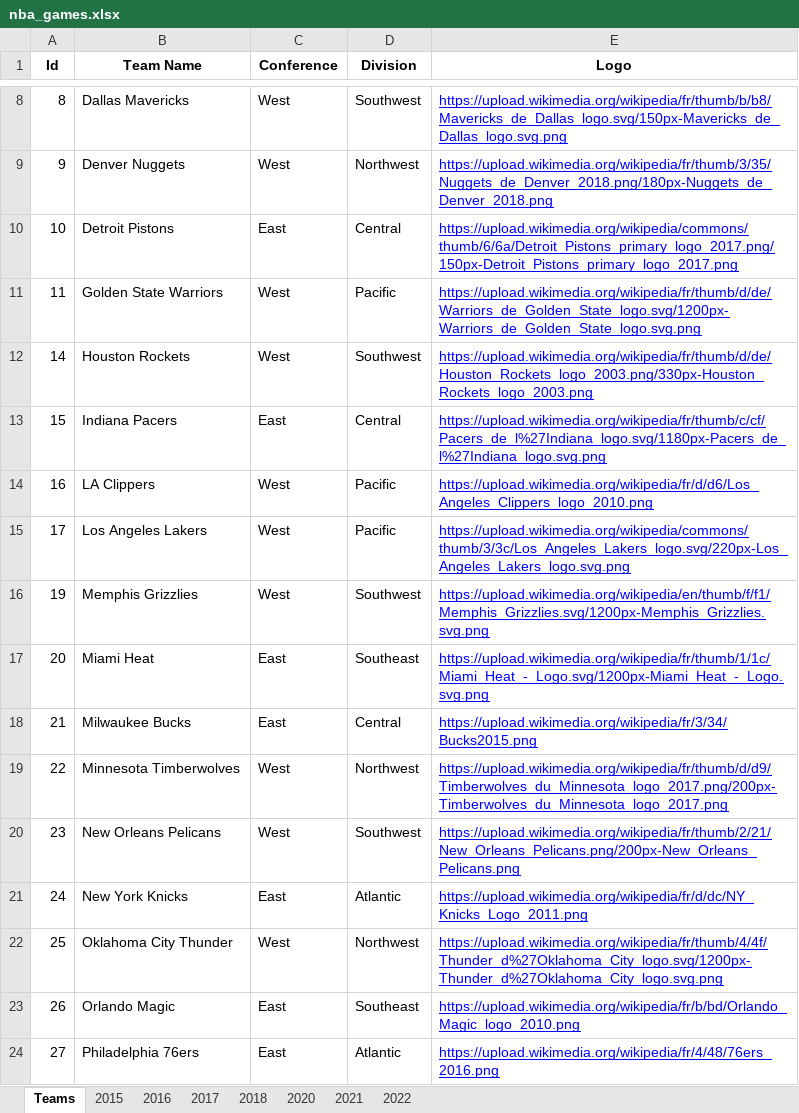
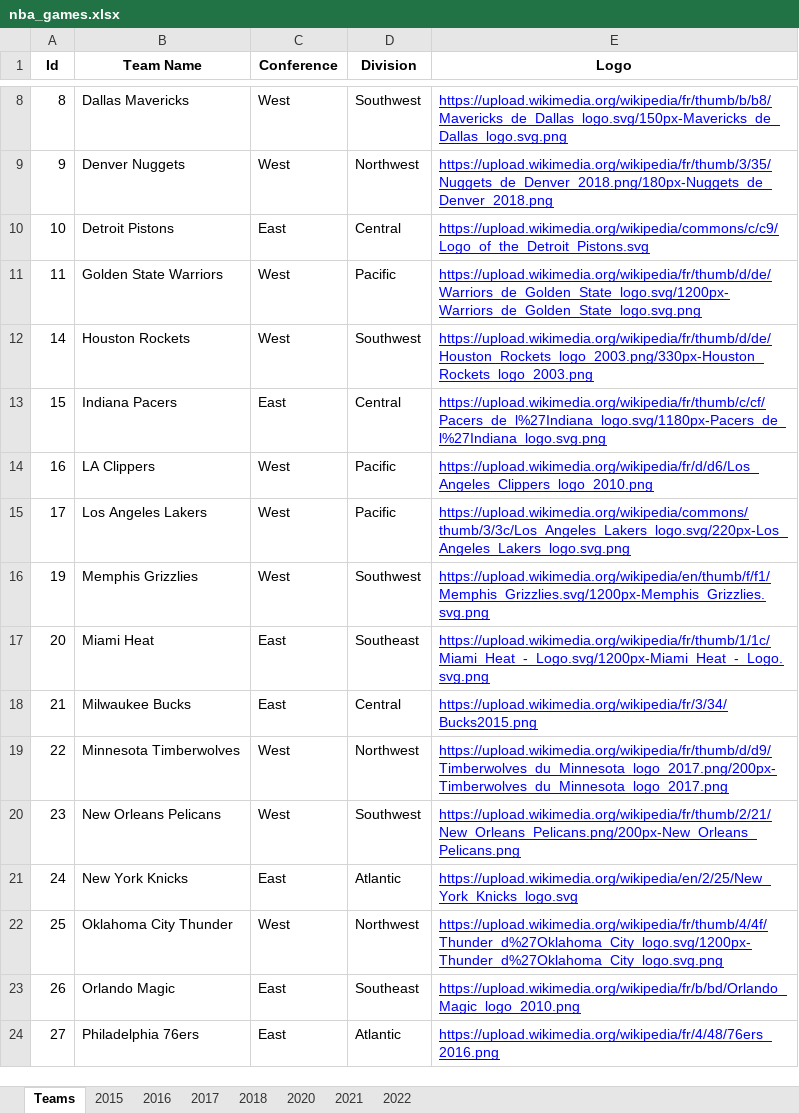
Before and after one commit to BiggestGuille/NBA_Classification, an Excel workbook: docs/nba_games.xlsx, sheet Teams, drawn as a sheet; only a part is shown, gaps mark what is left out; values as stored, in another font and other column widths than the file's, no borders; the diff names each change by its address in the sheet, - before the commit and + after, or states it on an @@ line.

Commit message:
Two Logos Corrected

```diff
--- a/docs/nba_games.xlsx (sheet Teams)
+++ b/docs/nba_games.xlsx (sheet Teams)
-E10 (Logo): https://upload.wikimedia.org/wikipedia/commons/thumb/6/6a/Detroit_Pistons_primary_logo_2017.png/150px-Detroit_Pistons_primary_logo_2017.png
+E10 (Logo): https://upload.wikimedia.org/wikipedia/commons/c/c9/Logo_of_the_Detroit_Pistons.svg
-E21 (Logo): https://upload.wikimedia.org/wikipedia/fr/d/dc/NY_Knicks_Logo_2011.png
+E21 (Logo): https://upload.wikimedia.org/wikipedia/en/2/25/New_York_Knicks_logo.svg
```
